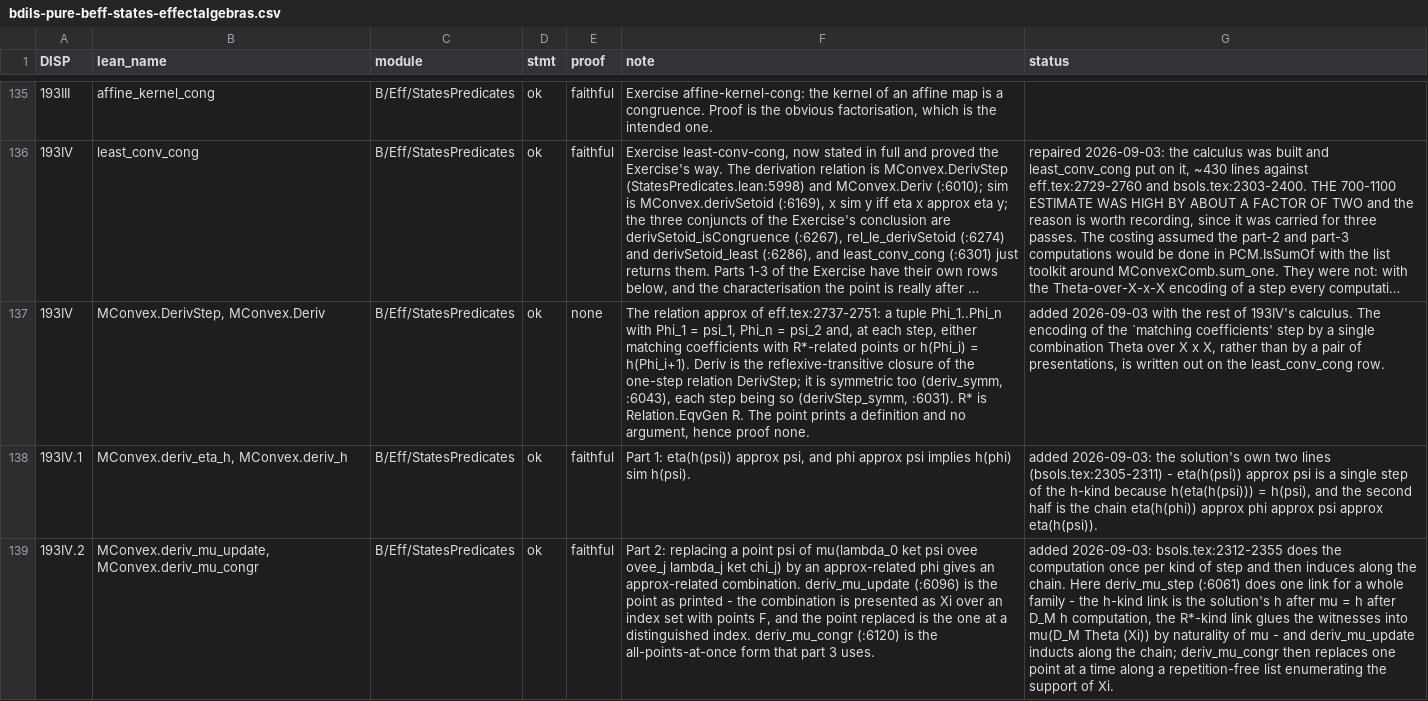
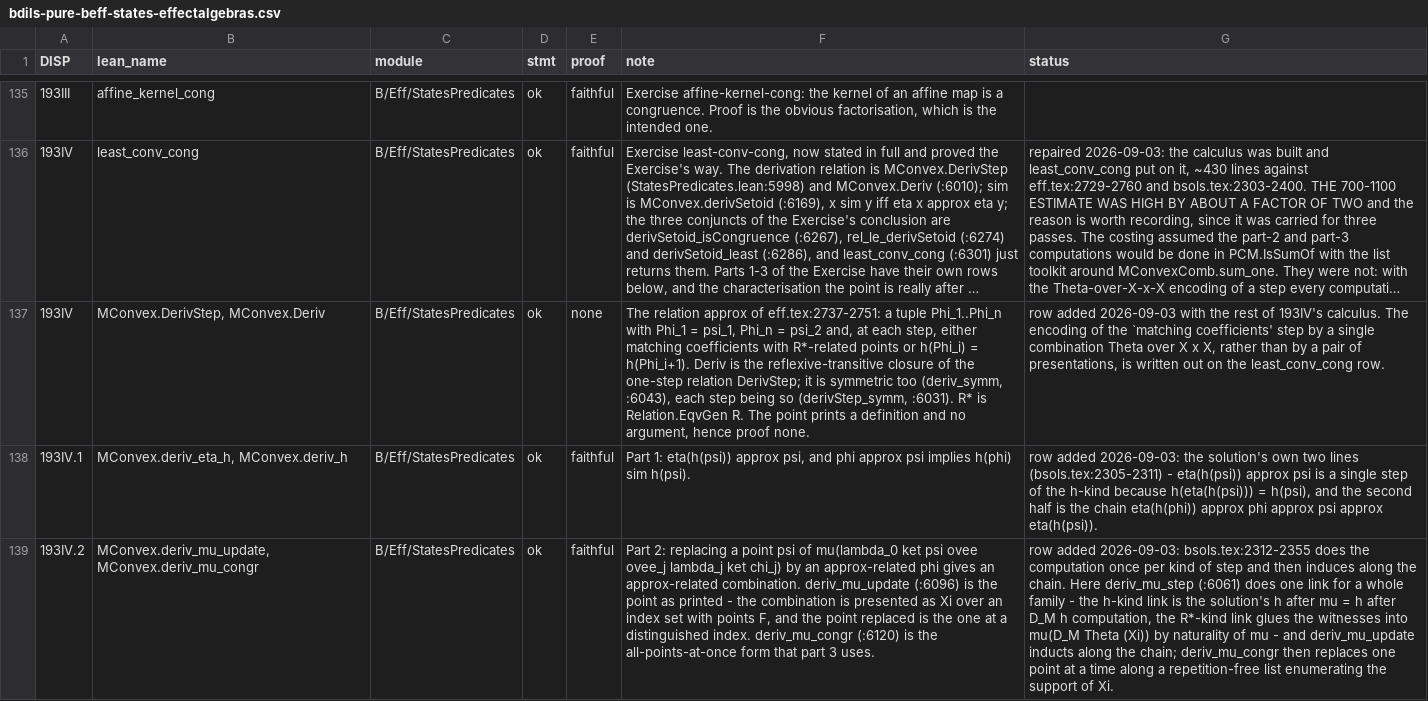
Before and after one commit to westerbaan/theses, a CSV file: lean/docs/audit/bdils-pure-beff-states-effectalgebras.csv, drawn as a sheet; only a part is shown, gaps mark what is left out; long unchanged cells end in …; the diff covers the shown part only; the diff names each change by its address in the sheet, - before the commit and + after, or states it on an @@ line.

```diff
--- a/lean/docs/audit/bdils-pure-beff-states-effectalgebras.csv
+++ b/lean/docs/audit/bdils-pure-beff-states-effectalgebras.csv
-G137 (status): added 2026-09-03…
+G137 (status): row added 2026-09-03…
-G138 (status): added 2026-09-03:…
+G138 (status): row added 2026-09-03:…
-G139 (status): added 2026-09-03:…
+G139 (status): row added 2026-09-03:…
```
Also changed, not shown: 26 edited cells elsewhere in this file, lean/docs/audit/acstar-positive.csv, lean/docs/audit/avn-projections.csv, 1 other file.
